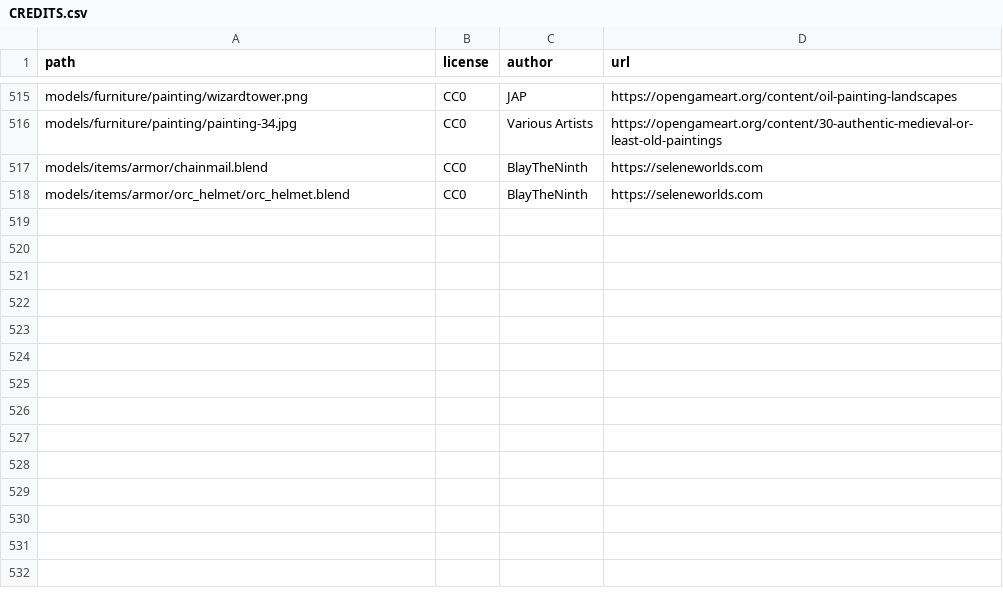
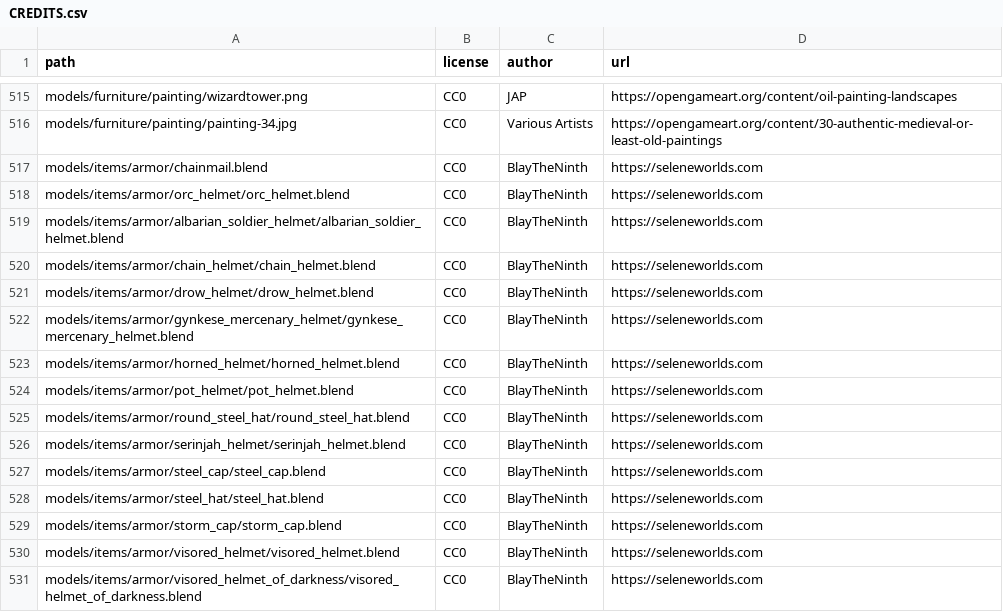
Before and after one commit to SeleneWorlds/Illarion-Gobaith-Assets, a CSV file: CREDITS.csv, drawn as a sheet; only a part is shown, gaps mark what is left out; the diff names each change by its address in the sheet, - before the commit and + after, or states it on an @@ line.

Commit message:
Visored Helmet of Darkness

```diff
--- a/CREDITS.csv
+++ b/CREDITS.csv
+row 519: models/items/armor/albarian_soldier_helmet/albarian_soldier_helmet.blend | CC0 | BlayTheNinth | https://seleneworlds.com
+row 520: models/items/armor/chain_helmet/chain_helmet.blend | CC0 | BlayTheNinth | https://seleneworlds.com
+row 521: models/items/armor/drow_helmet/drow_helmet.blend | CC0 | BlayTheNinth | https://seleneworlds.com
+row 522: models/items/armor/gynkese_mercenary_helmet/gynkese_mercenary_helmet.blend | CC0 | BlayTheNinth | https://seleneworlds.com
+row 523: models/items/armor/horned_helmet/horned_helmet.blend | CC0 | BlayTheNinth | https://seleneworlds.com
+row 524: models/items/armor/pot_helmet/pot_helmet.blend | CC0 | BlayTheNinth | https://seleneworlds.com
+row 525: models/items/armor/round_steel_hat/round_steel_hat.blend | CC0 | BlayTheNinth | https://seleneworlds.com
+row 526: models/items/armor/serinjah_helmet/serinjah_helmet.blend | CC0 | BlayTheNinth | https://seleneworlds.com
+row 527: models/items/armor/steel_cap/steel_cap.blend | CC0 | BlayTheNinth | https://seleneworlds.com
+row 528: models/items/armor/steel_hat/steel_hat.blend | CC0 | BlayTheNinth | https://seleneworlds.com
+row 529: models/items/armor/storm_cap/storm_cap.blend | CC0 | BlayTheNinth | https://seleneworlds.com
+row 530: models/items/armor/visored_helmet/visored_helmet.blend | CC0 | BlayTheNinth | https://seleneworlds.com
+row 531: models/items/armor/visored_helmet_of_darkness/visored_helmet_of_darkness.blend | CC0 | BlayTheNinth | https://seleneworlds.com
```
Also changed, not shown: 4 other files.
